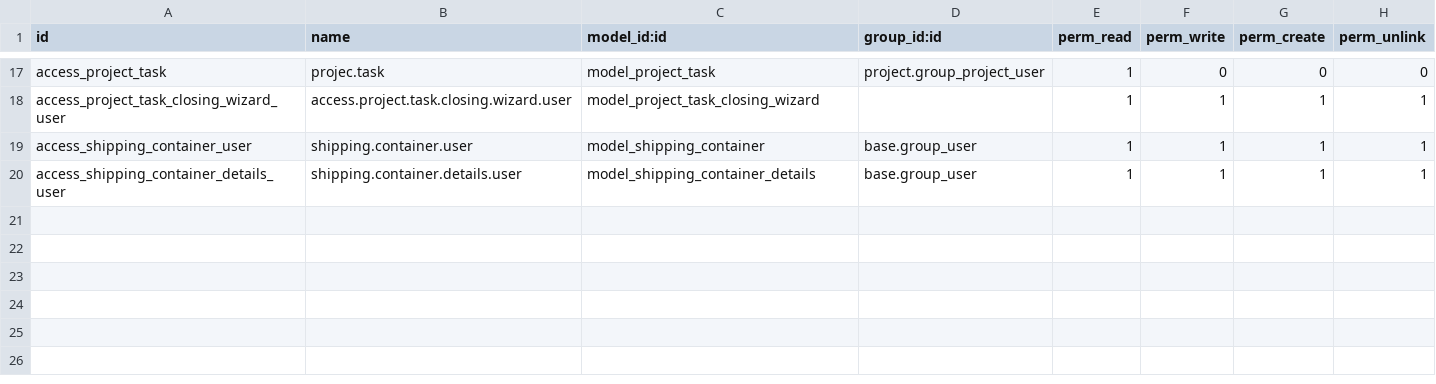
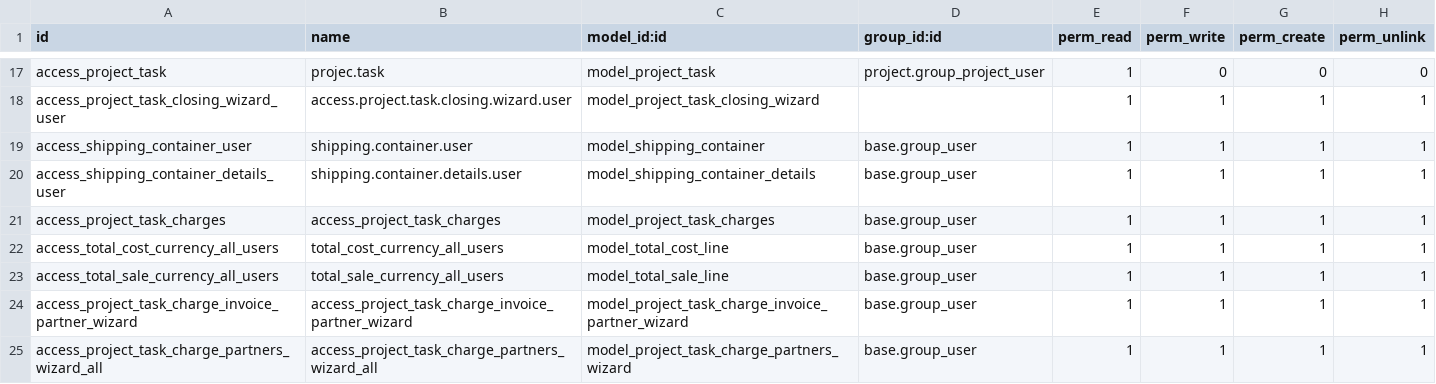
Before and after one commit to alyelnemr/Acs-17, a CSV file: eit_freight_operation/security/ir.model.access.csv, drawn as a sheet; only a part is shown, gaps mark what is left out; the diff names each change by its address in the sheet, - before the commit and + after, or states it on an @@ line.

```diff
--- a/eit_freight_operation/security/ir.model.access.csv
+++ b/eit_freight_operation/security/ir.model.access.csv
+row 21: access_project_task_charges | access_project_task_charges | model_project_task_charges | base.group_user | 1 | 1 | 1 | 1
+row 22: access_total_cost_currency_all_users | total_cost_currency_all_users | model_total_cost_line | base.group_user | 1 | 1 | 1 | 1
+row 23: access_total_sale_currency_all_users | total_sale_currency_all_users | model_total_sale_line | base.group_user | 1 | 1 | 1 | 1
+row 24: access_project_task_charge_invoice_partner_wizard | access_project_task_charge_invoice_partner_wizard | model_project_task_charge_invoice_partner_wizard | base.group_user | 1 | 1 | 1 | 1
+row 25: access_project_task_charge_partners_wizard_all | access_project_task_charge_partners_wizard_all | model_project_task_charge_partners_wizard | base.group_user | 1 | 1 | 1 | 1
```
Also changed, not shown: eit_freight_pricing/security/ir.model.access.csv, 36 other files.
